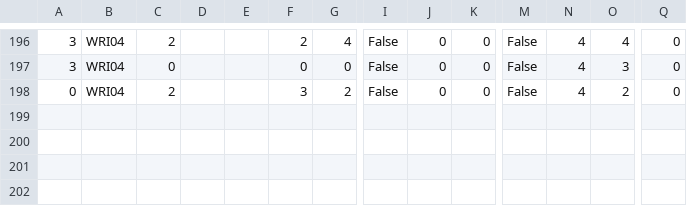
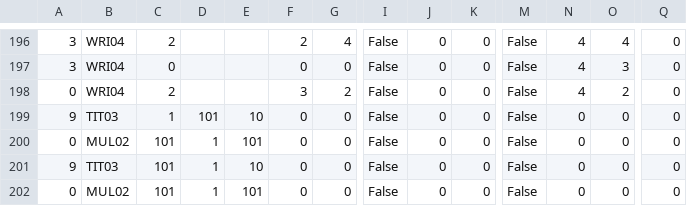
Before and after one commit to jforget/raku-Arithmetic-PaperAndPencil, a CSV file: xt/data/08-mult.csv, drawn as a sheet; only a part is shown, gaps mark what is left out; rows hold the shown columns only; the diff names each change by its address in the sheet, - before the commit and + after, or states it on an @@ line.

```diff
--- a/xt/data/08-mult.csv
+++ b/xt/data/08-mult.csv
+row 199: 9 | TIT03 | 1 | 101 | 10 | 0 | 0 | False | 0 | 0 | False | 0 | 0 | 0
+row 200: 0 | MUL02 | 101 | 1 | 101 | 0 | 0 | False | 0 | 0 | False | 0 | 0 | 0
+row 201: 9 | TIT03 | 101 | 1 | 10 | 0 | 0 | False | 0 | 0 | False | 0 | 0 | 0
+row 202: 0 | MUL02 | 101 | 1 | 101 | 0 | 0 | False | 0 | 0 | False | 0 | 0 | 0
```
Also changed, not shown: 5 other files.
